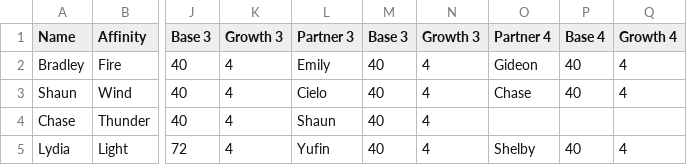
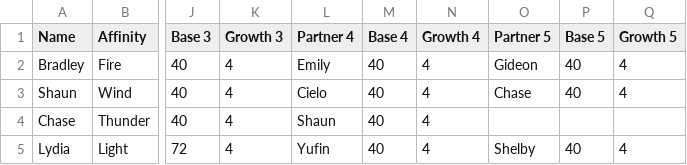
Before and after one commit to knabepicer/CromarBot, a CSV file: fourkings/four kings support.csv, drawn as a sheet; only a part is shown, gaps mark what is left out; the diff names each change by its address in the sheet, - before the commit and + after, or states it on an @@ line.

```diff
--- a/fourkings/four kings support.csv
+++ b/fourkings/four kings support.csv
-L1: Partner 3
+L1: Partner 4
-M1: Base 3
+M1: Base 4
-N1: Growth 3
+N1: Growth 4
-O1: Partner 4
+O1: Partner 5
-P1: Base 4
+P1: Base 5
-Q1: Growth 4
+Q1: Growth 5
```
Also changed, not shown: 1 other file.
